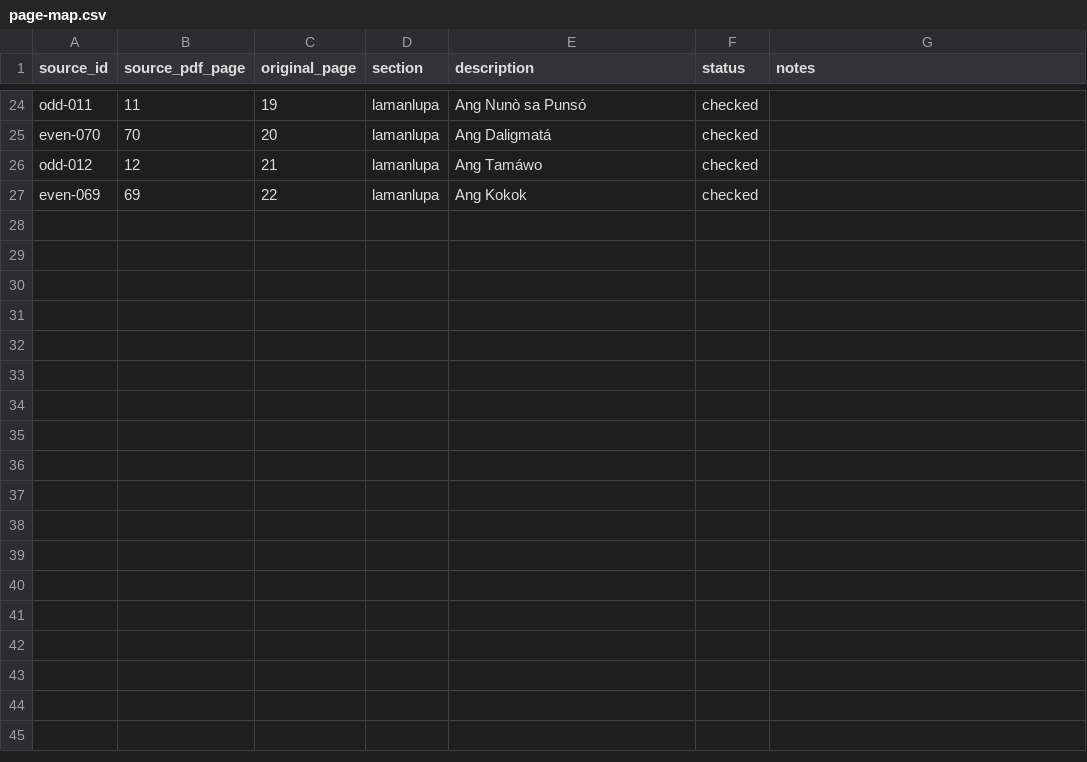
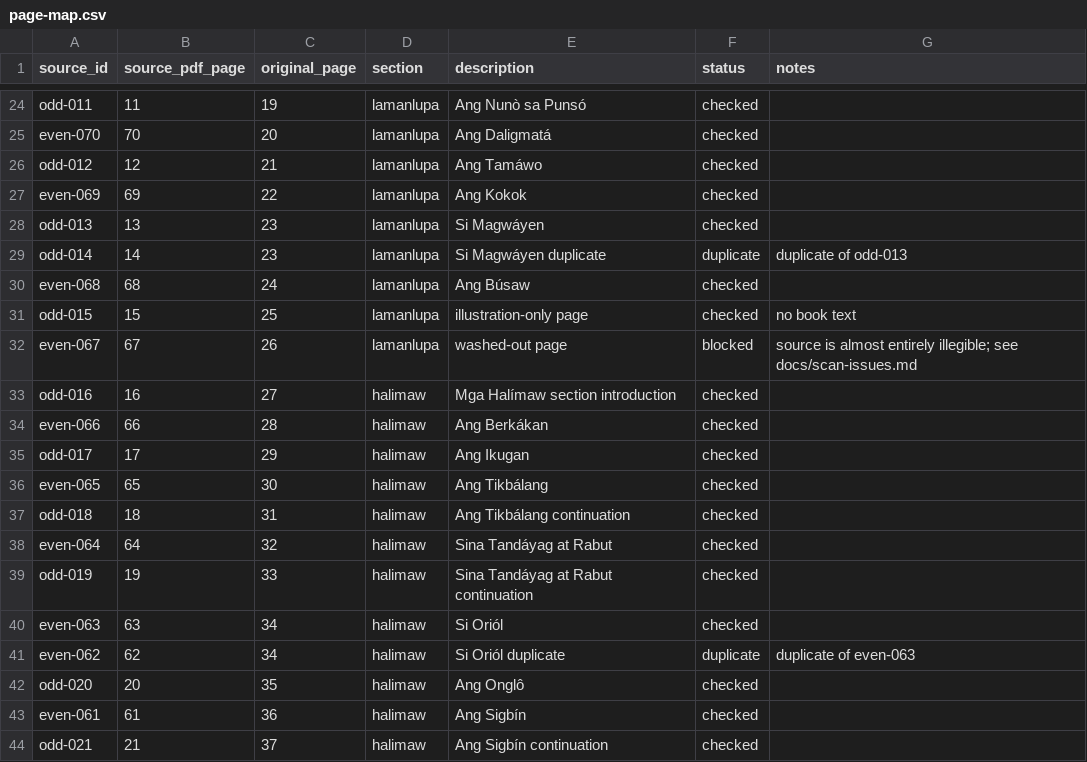
Before and after one commit to javelin/ph-horror, a CSV file: metadata/page-map.csv, drawn as a sheet; only a part is shown, gaps mark what is left out.

```diff
--- a/metadata/page-map.csv
+++ b/metadata/page-map.csv
@@ -27 +27,18 @@ odd-012,12,21,lamanlupa,Ang Tamáwo,checked,
 even-069,69,22,lamanlupa,Ang Kokok,checked,
+odd-013,13,23,lamanlupa,Si Magwáyen,checked,
+odd-014,14,23,lamanlupa,Si Magwáyen duplicate,duplicate,duplicate of odd-013
+even-068,68,24,lamanlupa,Ang Búsaw,checked,
+odd-015,15,25,lamanlupa,illustration-only page,checked,no book text
+even-067,67,26,lamanlupa,washed-out page,blocked,source is almost entirely illegible; see docs/scan-issues.md
+odd-016,16,27,halimaw,Mga Halímaw section introduction,checked,
+even-066,66,28,halimaw,Ang Berkákan,checked,
+odd-017,17,29,halimaw,Ang Ikugan,checked,
+even-065,65,30,halimaw,Ang Tikbálang,checked,
+odd-018,18,31,halimaw,Ang Tikbálang continuation,checked,
+even-064,64,32,halimaw,Sina Tandáyag at Rabut,checked,
+odd-019,19,33,halimaw,Sina Tandáyag at Rabut continuation,checked,
+even-063,63,34,halimaw,Si Oriól,checked,
+even-062,62,34,halimaw,Si Oriól duplicate,duplicate,duplicate of even-063
+odd-020,20,35,halimaw,Ang Onglô,checked,
+even-061,61,36,halimaw,Ang Sigbín,checked,
+odd-021,21,37,halimaw,Ang Sigbín continuation,checked,
```
Also changed, not shown: 16 other files.
